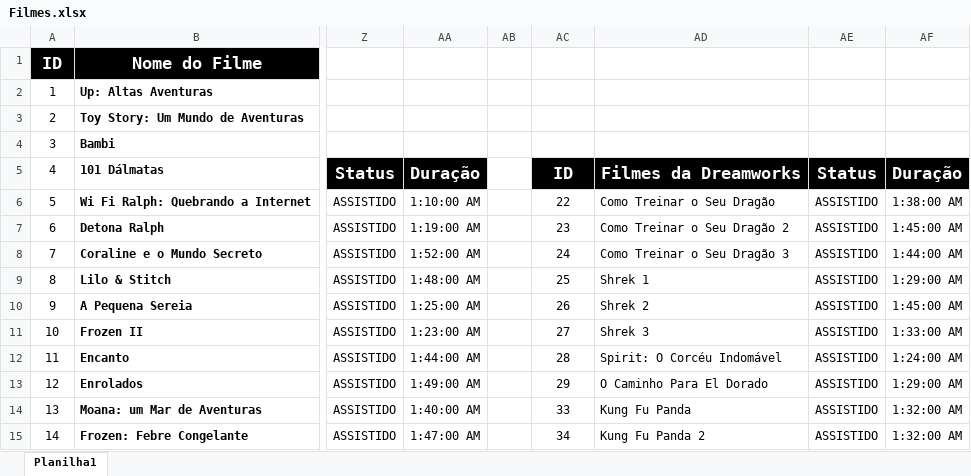
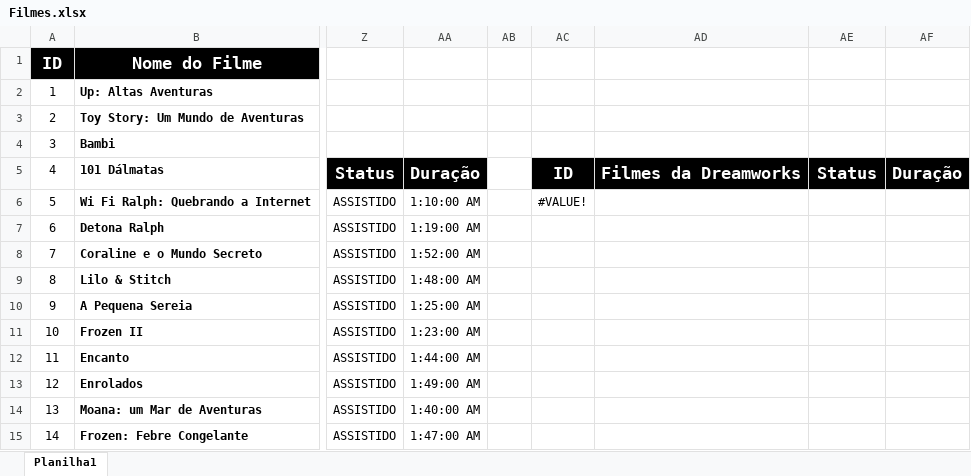
Before and after one commit to Redlintles/Planilhas, an Excel workbook: Filmes.xlsx, sheet Planilha1, drawn as a sheet; only a part is shown, gaps mark what is left out; values as stored, in another font and other column widths than the file's, no borders; conditional formats not drawn; the diff covers the shown part only; the diff names each change by its address in the sheet, - before the commit and + after, or states it on an @@ line.

```diff
--- a/Filmes.xlsx (sheet Planilha1)
+++ b/Filmes.xlsx (sheet Planilha1)
-AC6: 22
+AC6: #VALUE!
-AD6: Como Treinar o Seu Dragão
+AD6: (empty)
-AE6:AE15: ASSISTIDO
+AE6:AE15: (empty)
-AF6: 1:38:00 AM
+AF6: (empty)
-AC7: 23
+AC7: (empty)
-AD7: Como Treinar o Seu Dragão 2
+AD7: (empty)
-AF7: 1:45:00 AM
+AF7: (empty)
-AC8: 24
+AC8: (empty)
-AD8: Como Treinar o Seu Dragão 3
+AD8: (empty)
-AF8: 1:44:00 AM
+AF8: (empty)
-AC9: 25
+AC9: (empty)
-AD9: Shrek 1
+AD9: (empty)
-AF9: 1:29:00 AM
+AF9: (empty)
-AC10: 26
+AC10: (empty)
-AD10: Shrek 2
+AD10: (empty)
-AF10: 1:45:00 AM
+AF10: (empty)
-AC11: 27
+AC11: (empty)
-AD11: Shrek 3
+AD11: (empty)
-AF11: 1:33:00 AM
+AF11: (empty)
-AC12: 28
+AC12: (empty)
-AD12: Spirit: O Corcéu Indomável
+AD12: (empty)
-AF12: 1:24:00 AM
+AF12: (empty)
-AC13: 29
+AC13: (empty)
-AD13: O Caminho Para El Dorado
+AD13: (empty)
-AF13: 1:29:00 AM
+AF13: (empty)
-AC14: 33
+AC14: (empty)
-AD14: Kung Fu Panda
+AD14: (empty)
-AF14:AF15: 1:32:00 AM
+AF14:AF15: (empty)
-AC15: 34
+AC15: (empty)
-AD15: Kung Fu Panda 2
+AD15: (empty)
```
Also changed, not shown: 17 added rows and 127 edited cells elsewhere in this sheet, formulas that keep their value.
